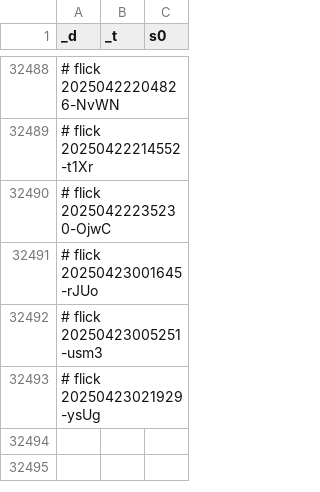
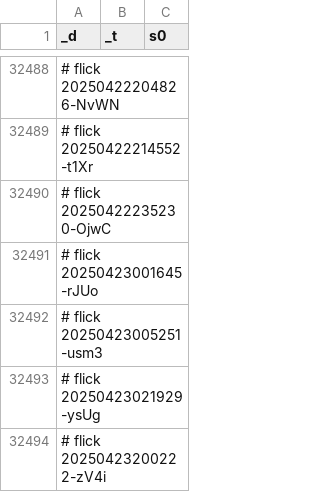
Before and after one commit to abikesa/brooklyn, a CSV file: kitabo/ensi/testbin/test2/assets/csv/don_mort_s0_overall.csv, drawn as a sheet; only a part is shown, gaps mark what is left out.

Commit message:
kitabo/ensi/testbin/test2/assets/csv/don_mort_s0_overall.csv

```diff
--- a/kitabo/ensi/testbin/test2/assets/csv/don_mort_s0_overall.csv
+++ b/kitabo/ensi/testbin/test2/assets/csv/don_mort_s0_overall.csv
@@ -32493 +32493,2 @@ _d,_t,s0
 # flick 20250423021929-ysUg
+# flick 20250423200222-zV4i
```
